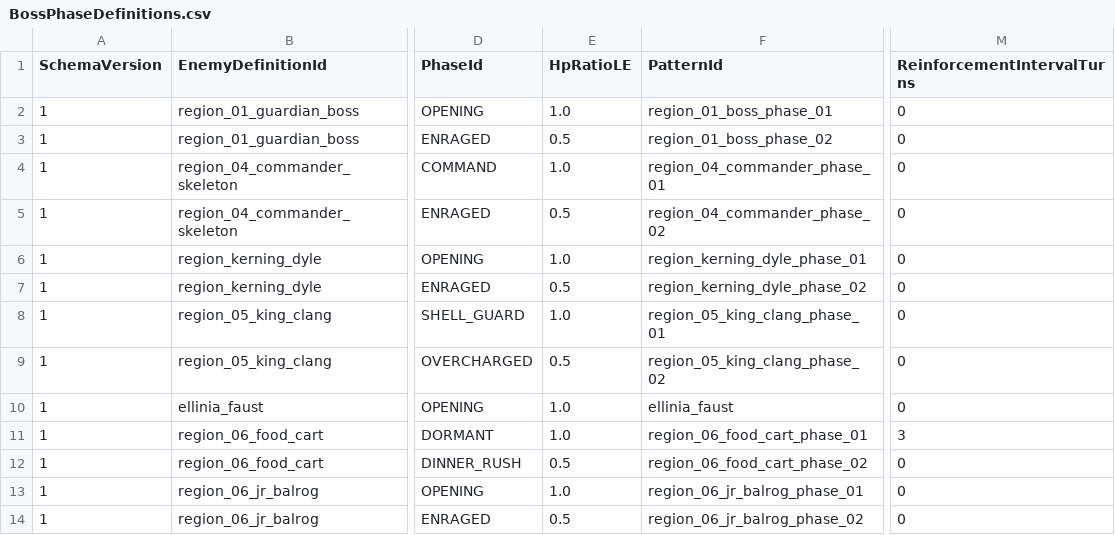
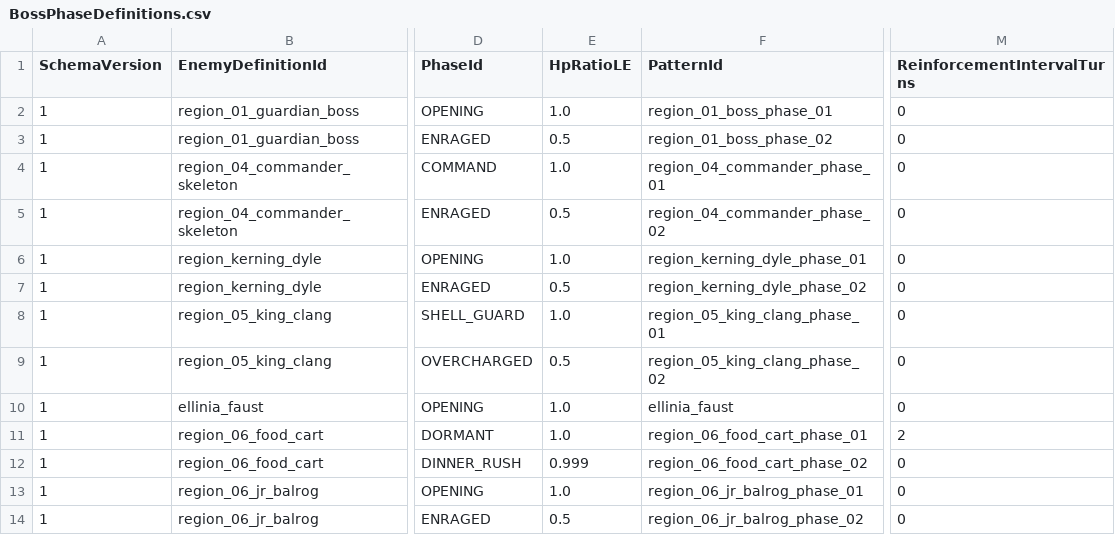
Before and after one commit to MagunMadown/MapleTactics, a CSV file: RootDesk/MyDesk/03_Data/BossPhaseDefinitions.csv, drawn as a sheet; only a part is shown, gaps mark what is left out; the diff names each change by its address in the sheet, - before the commit and + after, or states it on an @@ line.

```diff
--- a/RootDesk/MyDesk/03_Data/BossPhaseDefinitions.csv
+++ b/RootDesk/MyDesk/03_Data/BossPhaseDefinitions.csv
-M11 (ReinforcementIntervalTurns): 3
+M11 (ReinforcementIntervalTurns): 2
-E12 (HpRatioLE): 0.5
+E12 (HpRatioLE): 0.999
```
Also changed, not shown: RootDesk/MyDesk/03_Data/EnemyPatternSteps.csv, RootDesk/MyDesk/03_Data/EnemySkillDefinitions.csv, 9 other files.
